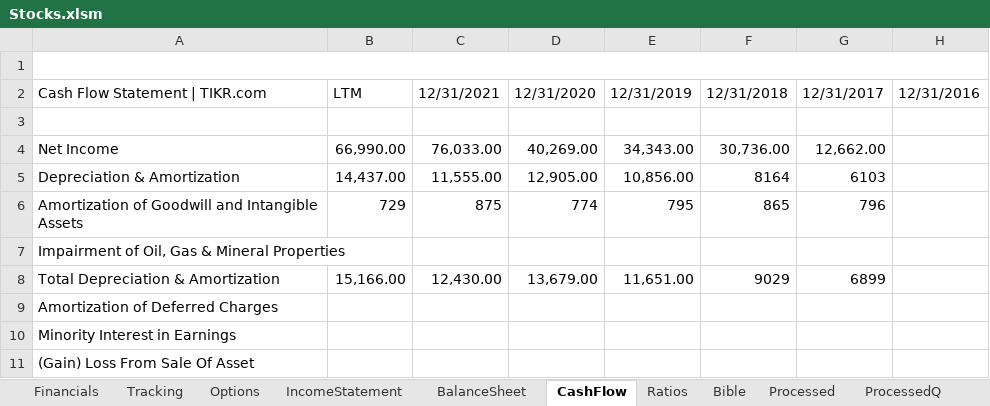
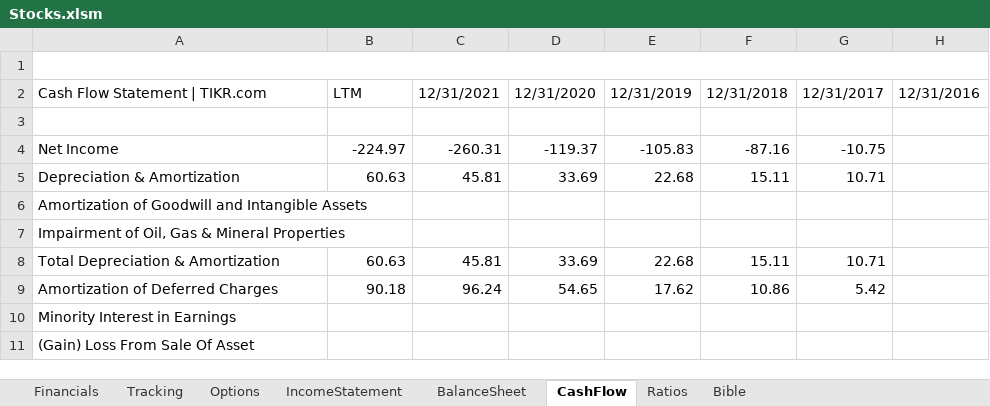
Before and after one commit to J700070/Finance-Super-Excel, an Excel workbook: Stocks.xlsm, sheet CashFlow, drawn as a sheet; only a part is shown; values as stored, in another font and other column widths than the file's, no cell formats; the diff covers the shown part only; the diff names each change by its address in the sheet, - before the commit and + after, or states it on an @@ line.

```diff
--- a/Stocks.xlsm (sheet CashFlow)
+++ b/Stocks.xlsm (sheet CashFlow)
-sheet tab: Processed
-sheet tab: ProcessedQ
-B4: 66,990.00
+B4: -224.97
-C4: 76,033.00
+C4: -260.31
-D4: 40,269.00
+D4: -119.37
-E4: 34,343.00
+E4: -105.83
-F4: 30,736.00
+F4: -87.16
-G4: 12,662.00
+G4: -10.75
-B5: 14,437.00
+B5: 60.63
-C5: 11,555.00
+C5: 45.81
-D5: 12,905.00
+D5: 33.69
-E5: 10,856.00
+E5: 22.68
-F5: 8164
+F5: 15.11
-G5: 6103
+G5: 10.71
-B6: 729
+B6: (empty)
-C6: 875
+C6: (empty)
-D6: 774
+D6: (empty)
-E6: 795
+E6: (empty)
-F6: 865
+F6: (empty)
-G6: 796
+G6: (empty)
-B8: 15,166.00
+B8: 60.63
-C8: 12,430.00
+C8: 45.81
-D8: 13,679.00
+D8: 33.69
-E8: 11,651.00
+E8: 22.68
-F8: 9029
+F8: 15.11
-G8: 6899
+G8: 10.71
-B9: (empty)
+B9: 90.18
-C9: (empty)
+C9: 96.24
-D9: (empty)
+D9: 54.65
-E9: (empty)
+E9: 17.62
-F9: (empty)
+F9: 10.86
-G9: (empty)
+G9: 5.42
```
Also changed, not shown: 202 edited cells elsewhere in this sheet, sheet Financials, sheet IncomeStatement, sheet BalanceSheet, sheet Ratios, sheet Tracking, sheet Bible, cell formats, formulas that keep their value, charts or pictures, 1 other file.
